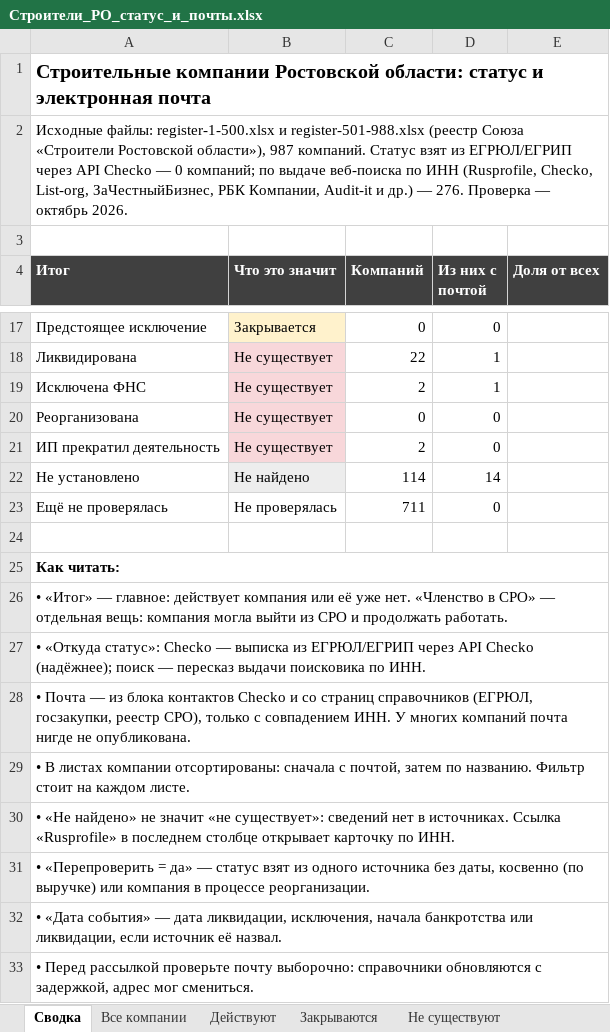
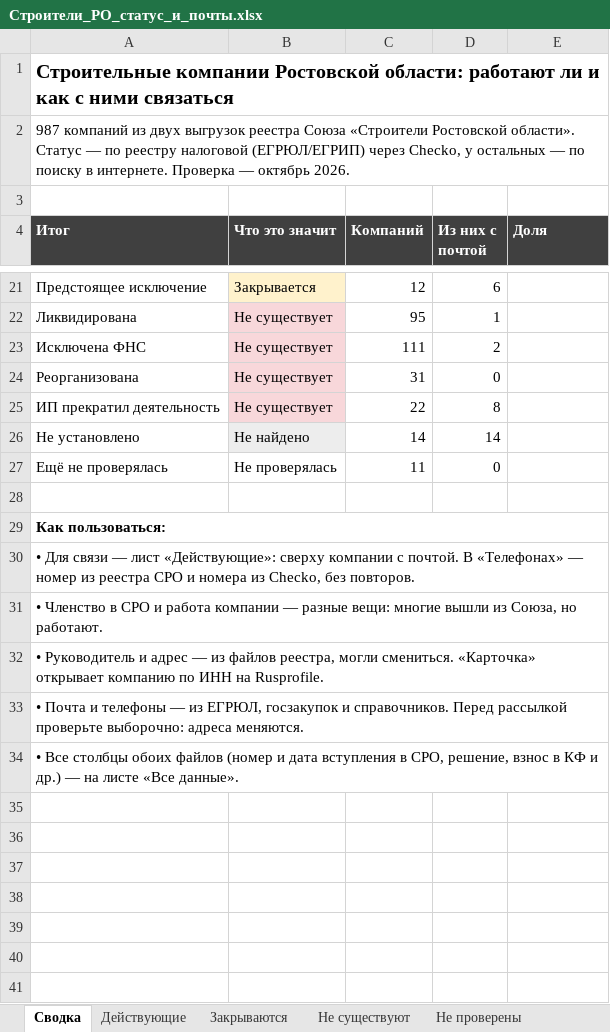
Before and after one commit to caesart966-web/first_reposirtory, an Excel workbook: rostov-companies/Строители_РО_статус_и_почты.xlsx, sheet Сводка, drawn as a sheet; only a part is shown, gaps mark what is left out; values as stored, in another font and other column widths than the file's, no borders; removed rows and columns are numbered as before the commit, all else as after; the diff covers the shown part only; the diff names each change by its address in the sheet, - before the commit and + after, or states it on an @@ line.

```diff
--- a/rostov-companies/Строители_РО_статус_и_почты.xlsx (sheet Сводка)
+++ b/rostov-companies/Строители_РО_статус_и_почты.xlsx (sheet Сводка)
-sheet tab: Все компании
+sheet tab: Действующие
-sheet tab: Действуют
+sheet tab: Не проверены
-A1 (Итог): …Ростовской области: статус и электронная почта
+A1 (Итог): …Ростовской области: работают ли и как с ними связаться
-A2 (Итог): Исходные файлы: register-1-500.xlsx и register-501-988.xlsx (реестр Союза «Строители Ростовской области»), 987 компаний. Статус взят из ЕГРЮЛ/ЕГРИП через API Checko — 0 компаний; по выдаче веб-поиска по ИНН (Rusprofile, Checko, List-org, ЗаЧестныйБизнес, РБК Компании, Audit-it и др.) — 276. Проверка —…
+A2 (Итог): 987 компаний из двух выгрузок реестра Союза «Строители Ростовской области». Статус — по реестру налоговой (ЕГРЮЛ/ЕГРИП) через Checko, у остальных — по поиску в интернете. Проверка —…
-E4: Доля от всех
+E4: Доля
-C21 (Компаний): 0
+C21 (Компаний): 12
-D21 (Из них с почтой): 0
+D21 (Из них с почтой): 6
-C22 (Компаний): 22
+C22 (Компаний): 95
-C23 (Компаний): 2
+C23 (Компаний): 111
-D23 (Из них с почтой): 1
+D23 (Из них с почтой): 2
-C24 (Компаний): 0
+C24 (Компаний): 31
-C25 (Компаний): 2
+C25 (Компаний): 22
-D25 (Из них с почтой): 0
+D25 (Из них с почтой): 8
-C26 (Компаний): 114
+C26 (Компаний): 14
-C27 (Компаний): 711
+C27 (Компаний): 11
-A29 (Итог): Как читать:
+A29 (Итог): Как пользоваться:
-A30 (Итог): • «Итог» — главное: действует компания или её уже нет. «Членство в СРО» — отдельная вещь: компания могла выйти из СРО и продолжать работать.
+A30 (Итог): • Для связи — лист «Действующие»: сверху компании с почтой. В «Телефонах» — номер из реестра СРО и номера из Checko, без повторов.
-A31 (Итог): • «Откуда статус»: Checko — выписка из ЕГРЮЛ/ЕГРИП через API Checko (надёжнее); поиск — пересказ выдачи поисковика по ИНН.
+A31 (Итог): • Членство в СРО и работа компании — разные вещи: многие вышли из Союза, но работают.
-A32 (Итог): • Почта — из блока контактов Checko и со страниц справочников (ЕГРЮЛ, госзакупки, реестр СРО), только с совпадением ИНН. У многих компаний почта нигде не опубликована.
+A32 (Итог): • Руководитель и адрес — из файлов реестра, могли смениться. «Карточка» открывает компанию по ИНН на Rusprofile.
-A33 (Итог): • В листах компании отсортированы: сначала с почтой, затем по названию. Фильтр стоит на каждом листе.
+A33 (Итог): • Почта и телефоны — из ЕГРЮЛ, госзакупок и справочников. Перед рассылкой проверьте выборочно: адреса меняются.
-A34 (Итог): • «Не найдено» не значит «не существует»: сведений нет в источниках. Ссылка «Rusprofile» в последнем столбце открывает карточку по ИНН.
+A34 (Итог): • Все столбцы обоих файлов (номер и дата вступления в СРО, решение, взнос в КФ и др.) — на листе «Все данные».
-row 31: • «Перепроверить = да» — статус взят из одного источника без даты, косвенно (по выручке) или компания в процессе реорганизации.
-row 32: • «Дата события» — дата ликвидации, исключения, начала банкротства или ликвидации, если источник её назвал.
-row 33: • Перед рассылкой проверьте почту выборочно: справочники обновляются с задержкой, адрес мог смениться.
```
Also changed, not shown: 4 added rows and 27 edited cells elsewhere in this sheet, sheet Все данные, sheet Действующие, sheet Не существуют, sheet Закрываются, other sheet tabs, formulas that keep their value, charts or pictures, 5 other files.
